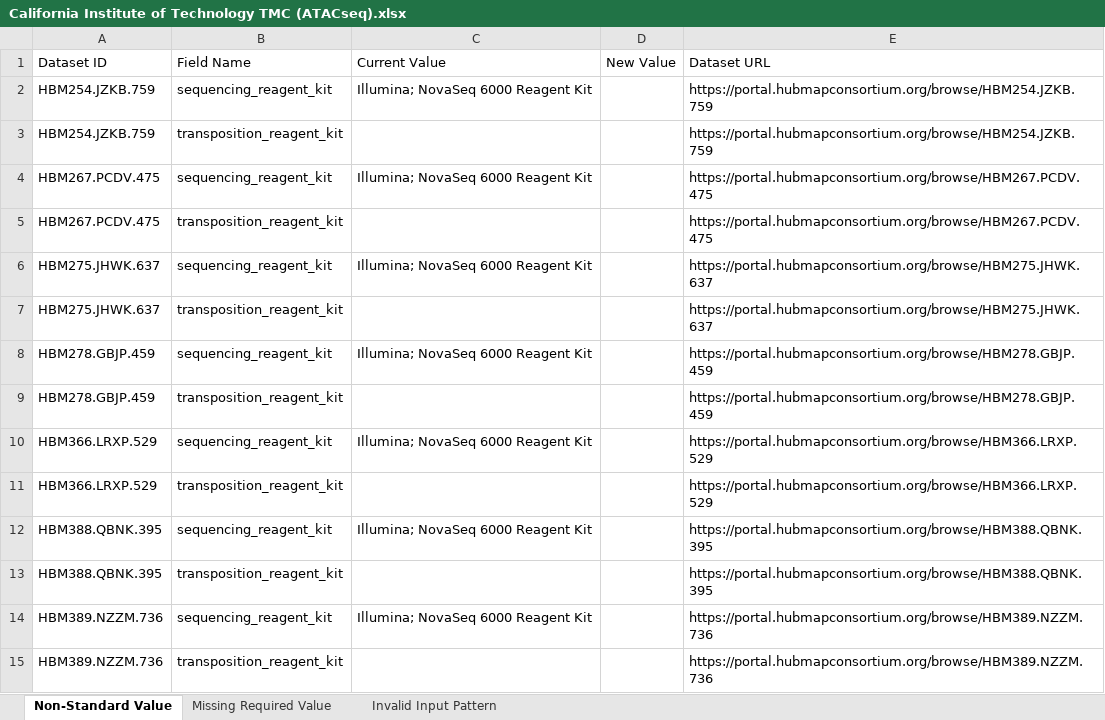
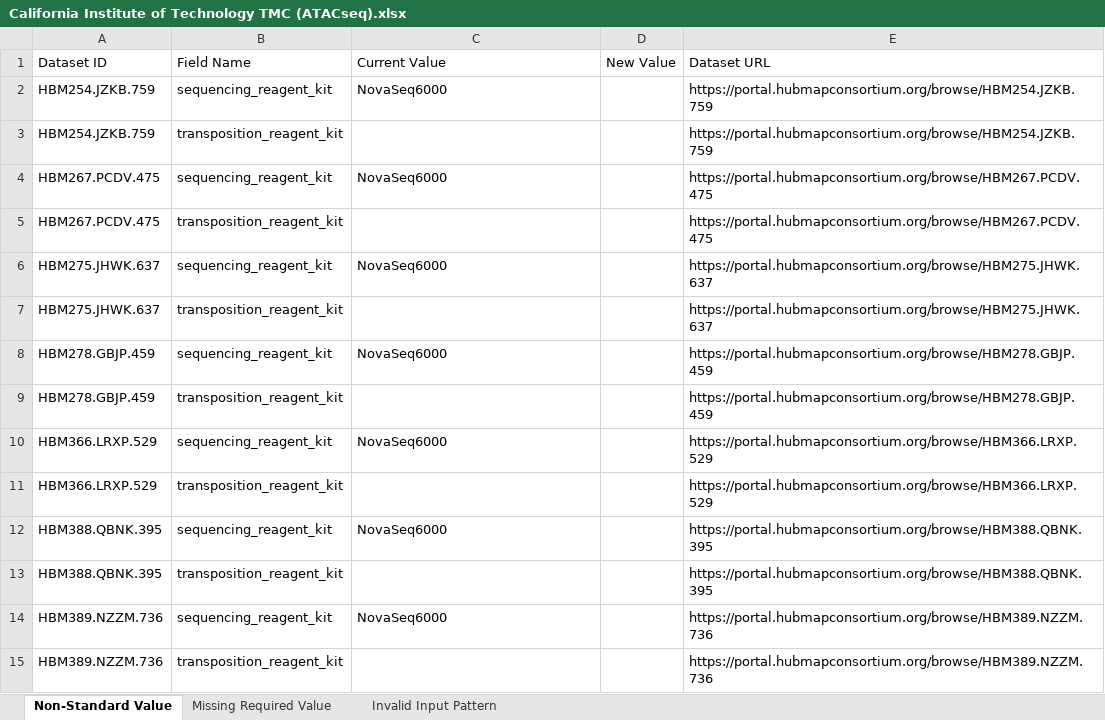
Before and after one commit to hubmapconsortium/reharmonize-legacy-metadata, an Excel workbook: metadata/atacseq/todo/California Institute of Technology TMC (ATACseq).xlsx, sheet Non-Standard Value, drawn as a sheet; only a part is shown; values as stored, in another font and other column widths than the file's, no borders; the diff covers the shown part only; the diff names each change by its address in the sheet, - before the commit and + after, or states it on an @@ line.

```diff
--- a/metadata/atacseq/todo/California Institute of Technology TMC (ATACseq).xlsx (sheet Non-Standard Value)
+++ b/metadata/atacseq/todo/California Institute of Technology TMC (ATACseq).xlsx (sheet Non-Standard Value)
-C2: Illumina; NovaSeq 6000 Reagent Kit
+C2: NovaSeq6000
-C4: Illumina; NovaSeq 6000 Reagent Kit
+C4: NovaSeq6000
-C6: Illumina; NovaSeq 6000 Reagent Kit
+C6: NovaSeq6000
-C8: Illumina; NovaSeq 6000 Reagent Kit
+C8: NovaSeq6000
-C10: Illumina; NovaSeq 6000 Reagent Kit
+C10: NovaSeq6000
-C12: Illumina; NovaSeq 6000 Reagent Kit
+C12: NovaSeq6000
-C14: Illumina; NovaSeq 6000 Reagent Kit
+C14: NovaSeq6000
```
Also changed, not shown: 30 edited cells elsewhere in this sheet, metadata/atacseq/todo/Stanford TMC (ATACseq).xlsx, metadata/atacseq/todo/TMC - University of California San Diego focusing on female reproduction (ATACseq).xlsx, 2 other files.
